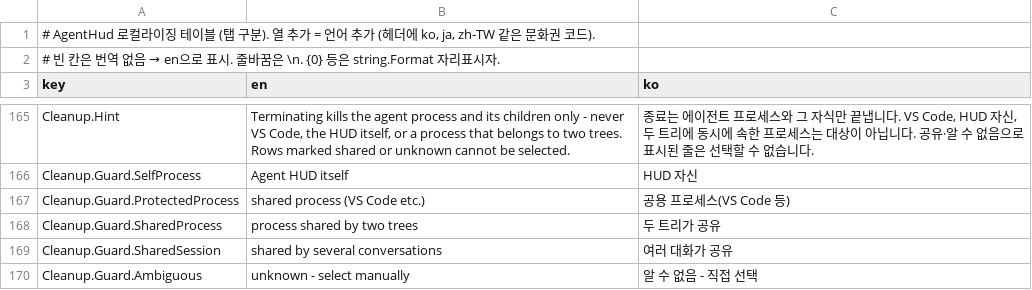
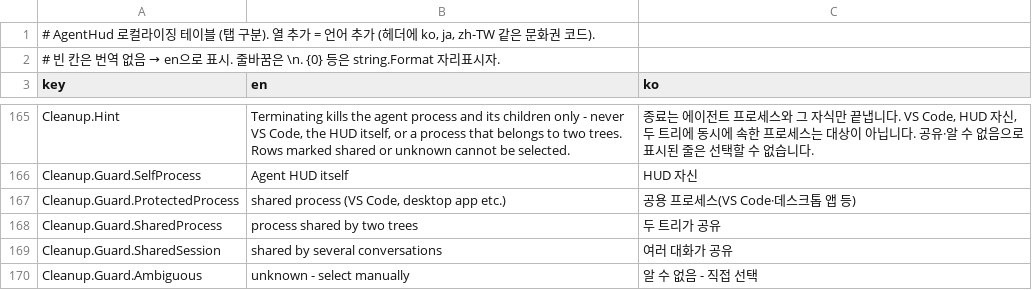
Before and after one commit to garunnir/AgentHUD, a TSV file: src/AgentHud.Core/Strings.tsv, drawn as a sheet; only a part is shown, gaps mark what is left out.

```diff
--- a/src/AgentHud.Core/Strings.tsv
+++ b/src/AgentHud.Core/Strings.tsv
@@ -166,3 +166,3 @@ Cleanup.Hint	Terminating kills the agent process and its children only - never V
 Cleanup.Guard.SelfProcess	Agent HUD itself	HUD 자신
-Cleanup.Guard.ProtectedProcess	shared process (VS Code etc.)	공용 프로세스(VS Code 등)
+Cleanup.Guard.ProtectedProcess	shared process (VS Code, desktop app etc.)	공용 프로세스(VS Code·데스크톱 앱 등)
 Cleanup.Guard.SharedProcess	process shared by two trees	두 트리가 공유
```
Also changed, not shown: src/AgentHud.macOS/AgentHud/Resources/Strings.tsv, 4 other files.
